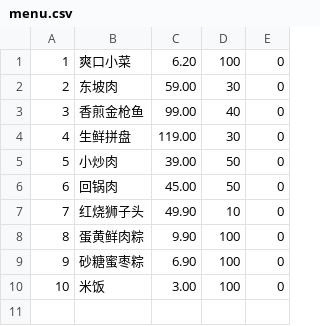
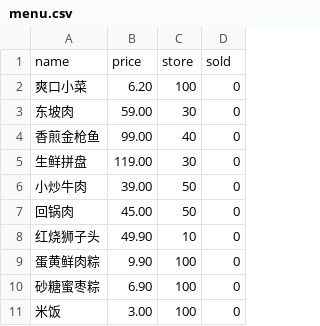
Before and after one commit to Er1c-Chen/PyAssignment, a CSV file: menu.csv, drawn as a sheet; removed rows and columns are numbered as before the commit, all else as after; the diff names each change by its address in the sheet, - before the commit and + after, or states it on an @@ line.

Commit message:
data update

```diff
--- a/menu.csv
+++ b/menu.csv
-column A, rows 1-10: 1 | 2 | 3 | 4 | 5 | 6 | 7 | 8 | 9 | 10
+row 1: name | price | store | sold
-A6: 小炒肉
+A6: 小炒牛肉
```
Also changed, not shown: 3 other files.
